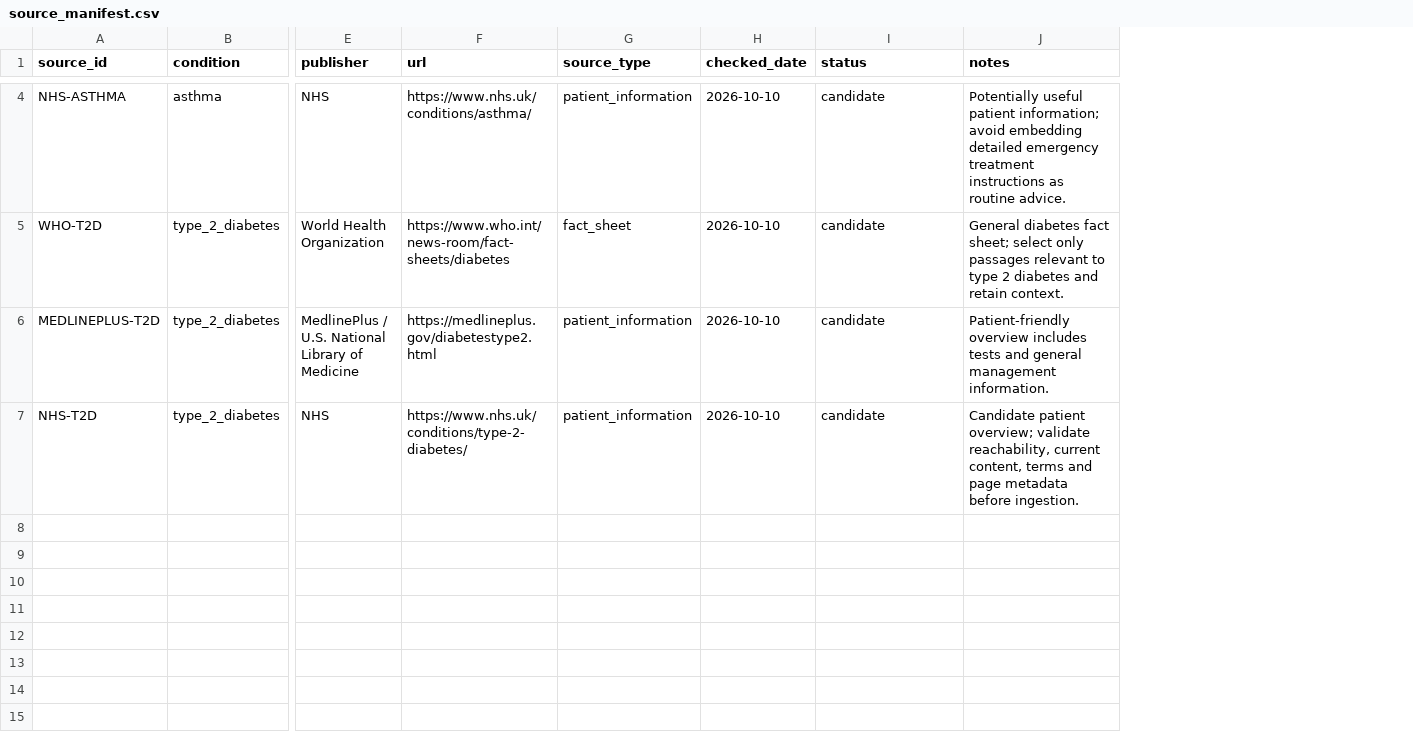
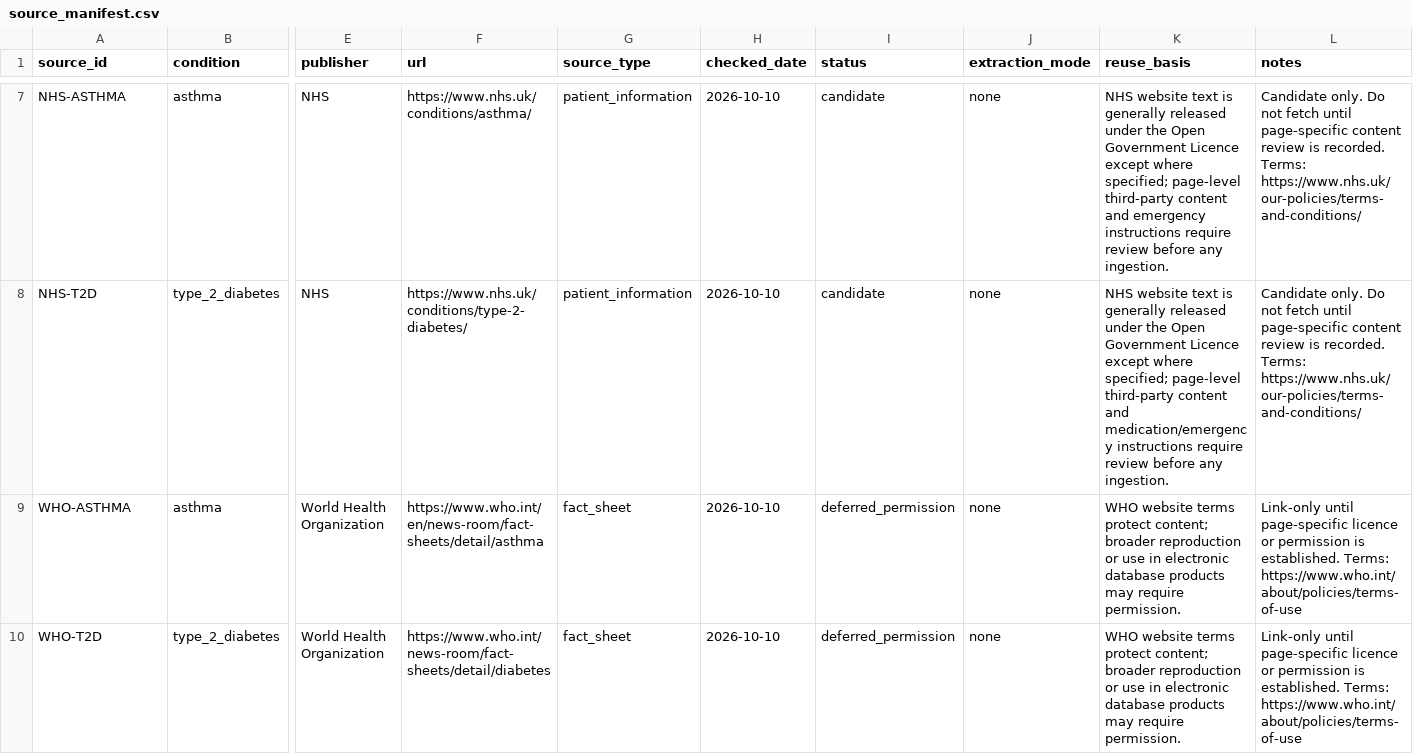
Before and after one commit to kanishk2705/AI-Multi-Condition-Patient-Journey-Assistant, a CSV file: data/source_manifest.csv, drawn as a sheet; only a part is shown, gaps mark what is left out; removed rows and columns are numbered as before the commit, all else as after; rows hold the shown columns only; the diff covers the shown part only; the diff names each change by its address in the sheet, - before the commit and + after, or states it on an @@ line.

Commit message:
Review source manifest and encode reuse policy

```diff
--- a/data/source_manifest.csv
+++ b/data/source_manifest.csv
+column J (extraction_mode), rows 7-8: none | none
+column K (reuse_basis), rows 7-8: NHS website text is generally released under the Open Government Licence except where specified; page-level third-party content and emergency instructions require review before any ingestion. | NHS website text is generally released under the Open Government Licence except where specified; page-level third-party content and medication/emergency instructions require review before any ingestion.
-L7 (notes): Potentially useful patient information; avoid embedding detailed emergency treatment instructions as routine advice.
+L7 (notes): Candidate only. Do not fetch until page-specific content review is recorded. Terms: https://www.nhs.uk/our-policies/terms-and-conditions/
-row 5: WHO-T2D | type_2_diabetes | World Health Organization | https://www.who.int/news-room/fact-sheets/diabetes | fact_sheet | 2026-10-10 | candidate | General diabetes fact sheet; select only passages relevant to type 2 diabetes and retain context.
-row 6: MEDLINEPLUS-T2D | type_2_diabetes | MedlinePlus / U.S. National Library of Medicine | https://medlineplus.gov/diabetestype2.html | patient_information | 2026-10-10 | candidate | Patient-friendly overview includes tests and general management information.
-L8 (notes): Candidate patient overview; validate reachability, current content, terms and page metadata before ingestion.
+L8 (notes): Candidate only. Do not fetch until page-specific content review is recorded. Terms: https://www.nhs.uk/our-policies/terms-and-conditions/
+row 9: WHO-ASTHMA | asthma | World Health Organization | https://www.who.int/en/news-room/fact-sheets/detail/asthma | fact_sheet | 2026-10-10 | deferred_permission | none | WHO website terms protect content; broader reproduction or use in electronic database products may require permission. | Link-only until page-specific licence or permission is established. Terms: https://www.who.int/about/policies/terms-of-use
+row 10: WHO-T2D | type_2_diabetes | World Health Organization | https://www.who.int/news-room/fact-sheets/detail/diabetes | fact_sheet | 2026-10-10 | deferred_permission | none | WHO website terms protect content; broader reproduction or use in electronic database products may require permission. | Link-only until page-specific licence or permission is established. Terms: https://www.who.int/about/policies/terms-of-use
```
Also changed, not shown: 4 added rows, 1 removed row and 5 edited cells elsewhere in this file.
